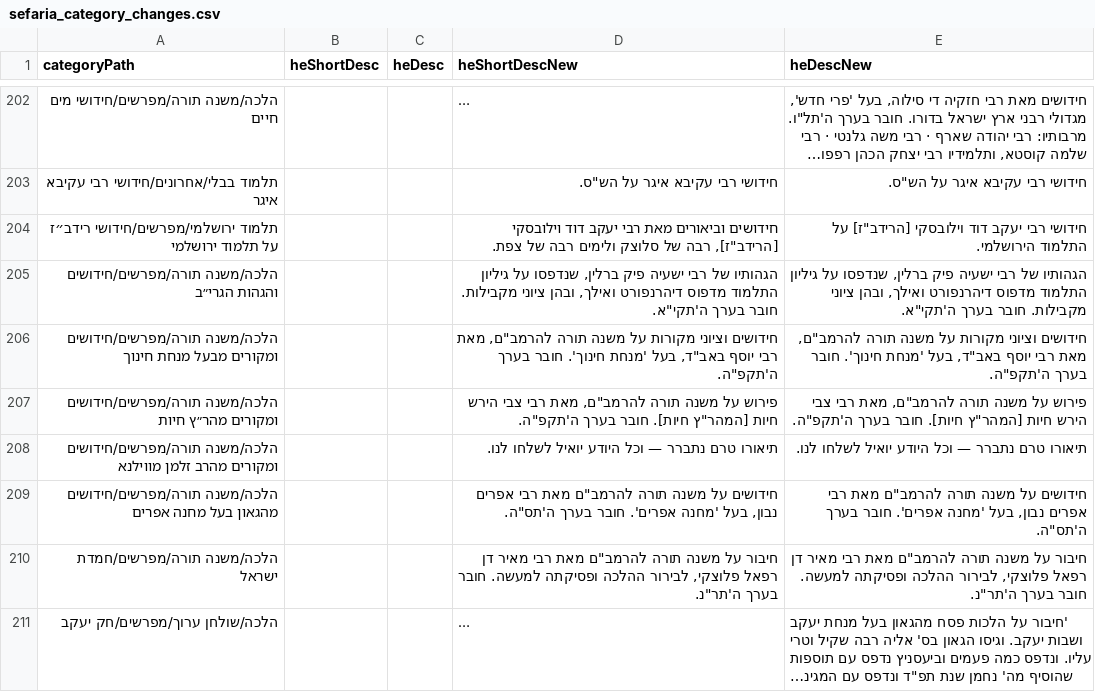
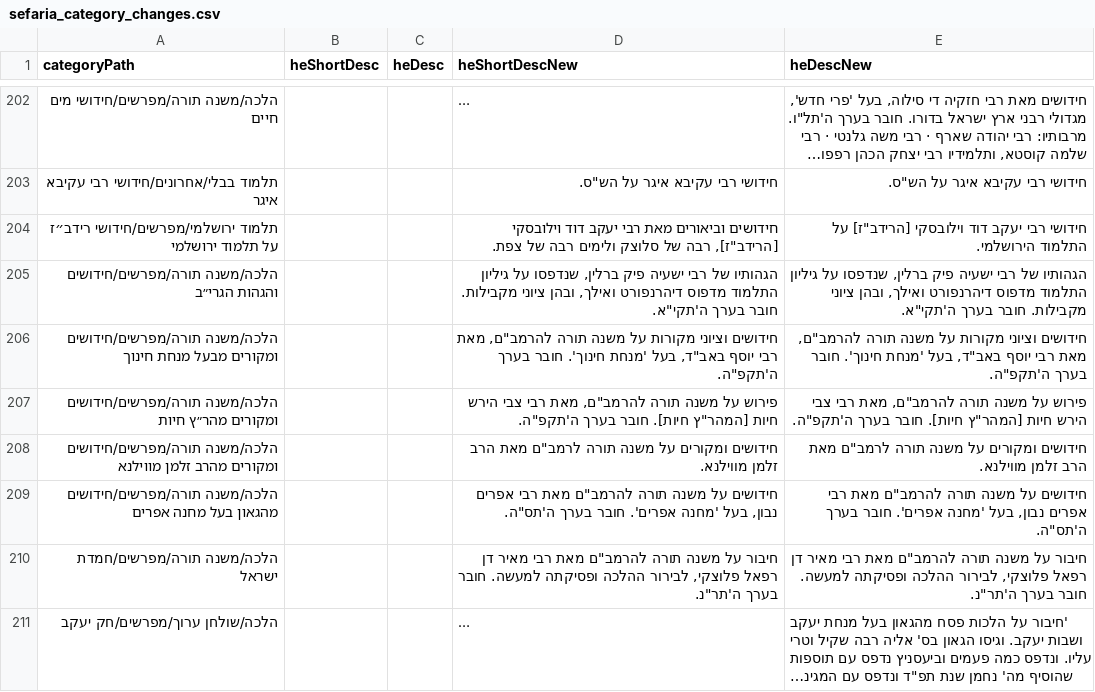
Before and after one commit to Bshlomecha/otzaria-library, a CSV file: ForDB/sefaria_category_changes.csv, drawn as a sheet; only a part is shown, gaps mark what is left out; long unchanged cells end in ….

```diff
--- a/ForDB/sefaria_category_changes.csv
+++ b/ForDB/sefaria_category_changes.csv
@@ -207,3 +207,3 @@
 "הלכה/משנה תורה/מפרשים/חידושים ומקורים מהר״ץ חיות","","","פירוש על משנה תורה להרמב""ם, מאת רבי צבי הירש חיות [המהר""ץ חיות]. חובר בערך ה'תקפ""ה.","פירוש על משנה תורה להרמב""ם, מאת רבי צבי הירש חיות [המהר""ץ חיות]. חובר בערך ה'תקפ""ה."
-"הלכה/משנה תורה/מפרשים/חידושים ומקורים מהרב זלמן מווילנא","","","תיאורו טרם נתברר — וכל היודע יואיל לשלחו לנו.","תיאורו טרם נתברר — וכל היודע יואיל לשלחו לנו."
+"הלכה/משנה תורה/מפרשים/חידושים ומקורים מהרב זלמן מווילנא","","","חידושים ומקורים על משנה תורה לרמב""ם מאת הרב זלמן מווילנא.","חידושים ומקורים על משנה תורה לרמב""ם מאת הרב זלמן מווילנא."
 "הלכה/משנה תורה/מפרשים/חידושים מהגאון בעל מחנה אפרים","","","חידושים על משנה תורה להרמב""ם מאת רבי אפרים נבון, בעל 'מחנה אפרים'. חובר בערך ה'תס""ה.","חידושים על משנה תורה להרמב""ם מאת רבי אפרים נבון, בעל 'מחנה אפרים'. חובר בערך ה'תס""ה."
```
Also changed, not shown: 1 other file.
